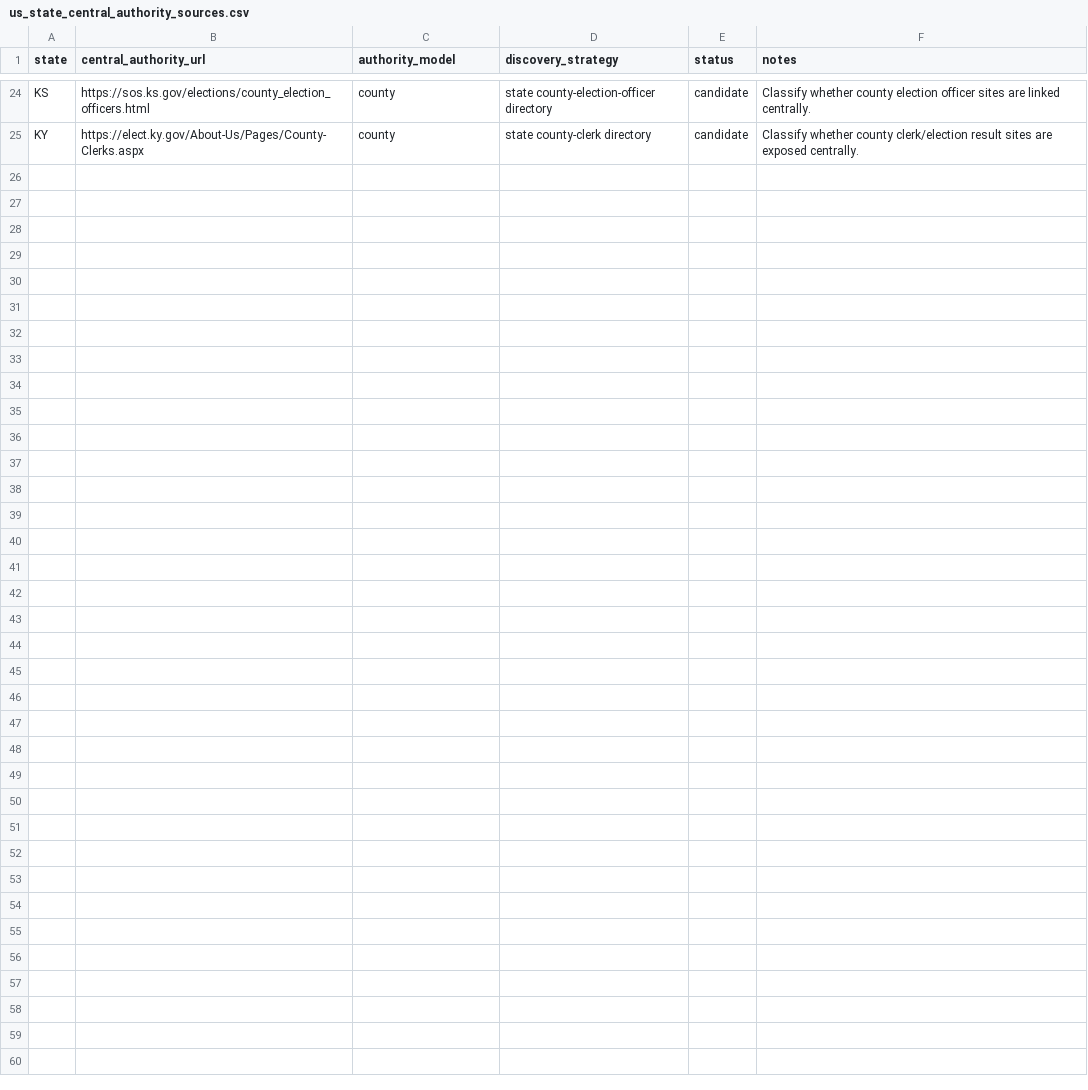
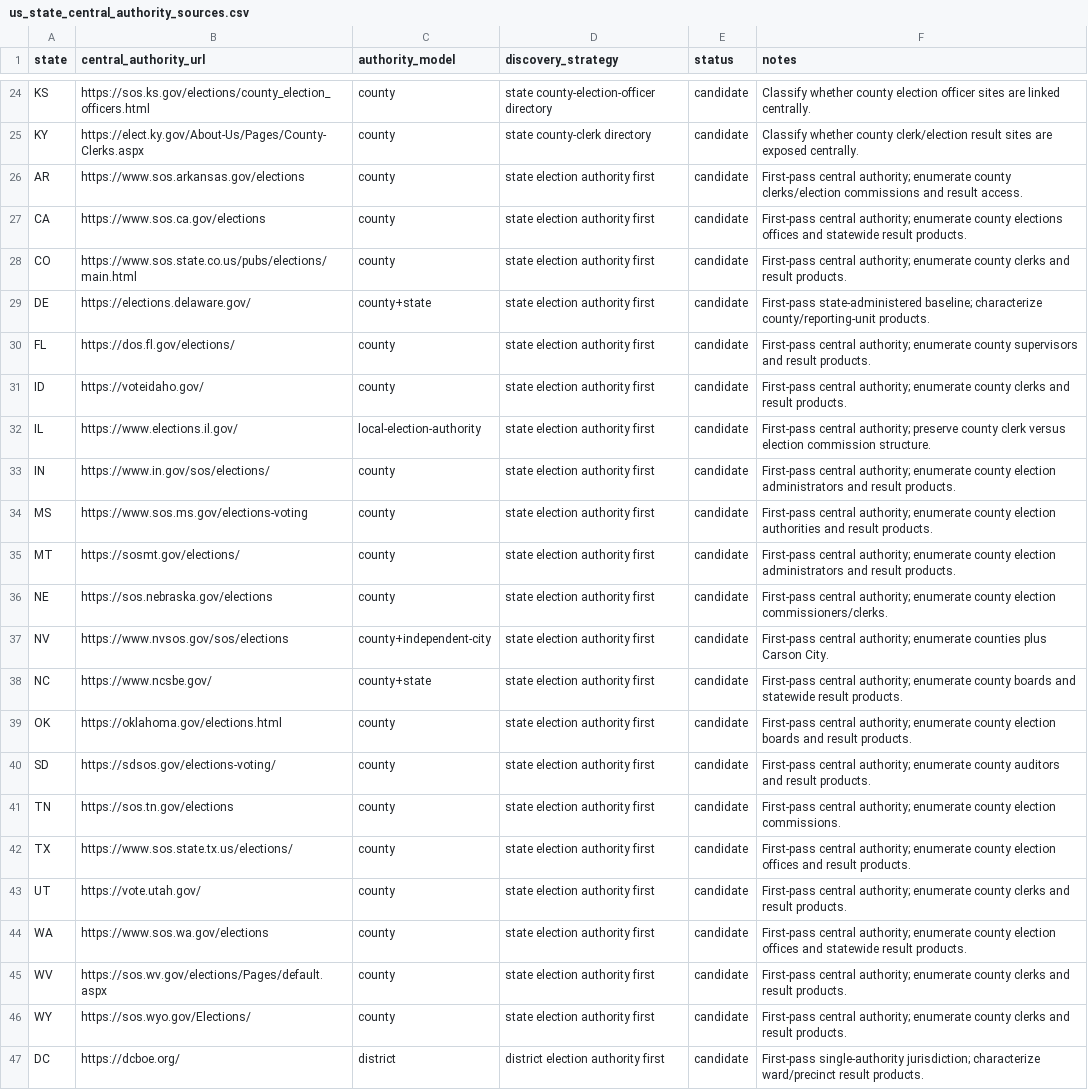
Before and after one commit to pasek-projects-um/ElectionDataGrabber, a CSV file: registry/us_state_central_authority_sources.csv, drawn as a sheet; only a part is shown, gaps mark what is left out.

Commit message:
Add central authorities for remaining jurisdictions

```diff
--- a/registry/us_state_central_authority_sources.csv
+++ b/registry/us_state_central_authority_sources.csv
@@ -25 +25,23 @@ KS,https://sos.ks.gov/elections/county_election_officers.html,county,state count
 KY,https://elect.ky.gov/About-Us/Pages/County-Clerks.aspx,county,state county-clerk directory,candidate,"Classify whether county clerk/election result sites are exposed centrally."
+AR,https://www.sos.arkansas.gov/elections,county,state election authority first,candidate,"First-pass central authority; enumerate county clerks/election commissions and result access."
+CA,https://www.sos.ca.gov/elections,county,state election authority first,candidate,"First-pass central authority; enumerate county elections offices and statewide result products."
+CO,https://www.sos.state.co.us/pubs/elections/main.html,county,state election authority first,candidate,"First-pass central authority; enumerate county clerks and result products."
+DE,https://elections.delaware.gov/,county+state,state election authority first,candidate,"First-pass state-administered baseline; characterize county/reporting-unit products."
+FL,https://dos.fl.gov/elections/,county,state election authority first,candidate,"First-pass central authority; enumerate county supervisors and result products."
+ID,https://voteidaho.gov/,county,state election authority first,candidate,"First-pass central authority; enumerate county clerks and result products."
+IL,https://www.elections.il.gov/,local-election-authority,state election authority first,candidate,"First-pass central authority; preserve county clerk versus election commission structure."
+IN,https://www.in.gov/sos/elections/,county,state election authority first,candidate,"First-pass central authority; enumerate county election administrators and result products."
+MS,https://www.sos.ms.gov/elections-voting,county,state election authority first,candidate,"First-pass central authority; enumerate county election authorities and result products."
+MT,https://sosmt.gov/elections/,county,state election authority first,candidate,"First-pass central authority; enumerate county election administrators and result products."
+NE,https://sos.nebraska.gov/elections,county,state election authority first,candidate,"First-pass central authority; enumerate county election commissioners/clerks."
+NV,https://www.nvsos.gov/sos/elections,county+independent-city,state election authority first,candidate,"First-pass central authority; enumerate counties plus Carson City."
+NC,https://www.ncsbe.gov/,county+state,state election authority first,candidate,"First-pass central authority; enumerate county boards and statewide result products."
+OK,https://oklahoma.gov/elections.html,county,state election authority first,candidate,"First-pass central authority; enumerate county election boards and result products."
+SD,https://sdsos.gov/elections-voting/,county,state election authority first,candidate,"First-pass central authority; enumerate county auditors and result products."
+TN,https://sos.tn.gov/elections,county,state election authority first,candidate,"First-pass central authority; enumerate county election commissions."
+TX,https://www.sos.state.tx.us/elections/,county,state election authority first,candidate,"First-pass central authority; enumerate county election offices and result products."
+UT,https://vote.utah.gov/,county,state election authority first,candidate,"First-pass central authority; enumerate county clerks and result products."
+WA,https://www.sos.wa.gov/elections,county,state election authority first,candidate,"First-pass central authority; enumerate county election offices and statewide result products."
+WV,https://sos.wv.gov/elections/Pages/default.aspx,county,state election authority first,candidate,"First-pass central authority; enumerate county clerks and result products."
+WY,https://sos.wyo.gov/Elections/,county,state election authority first,candidate,"First-pass central authority; enumerate county clerks and result products."
+DC,https://dcboe.org/,district,district election authority first,candidate,"First-pass single-authority jurisdiction; characterize ward/precinct result products."
```
